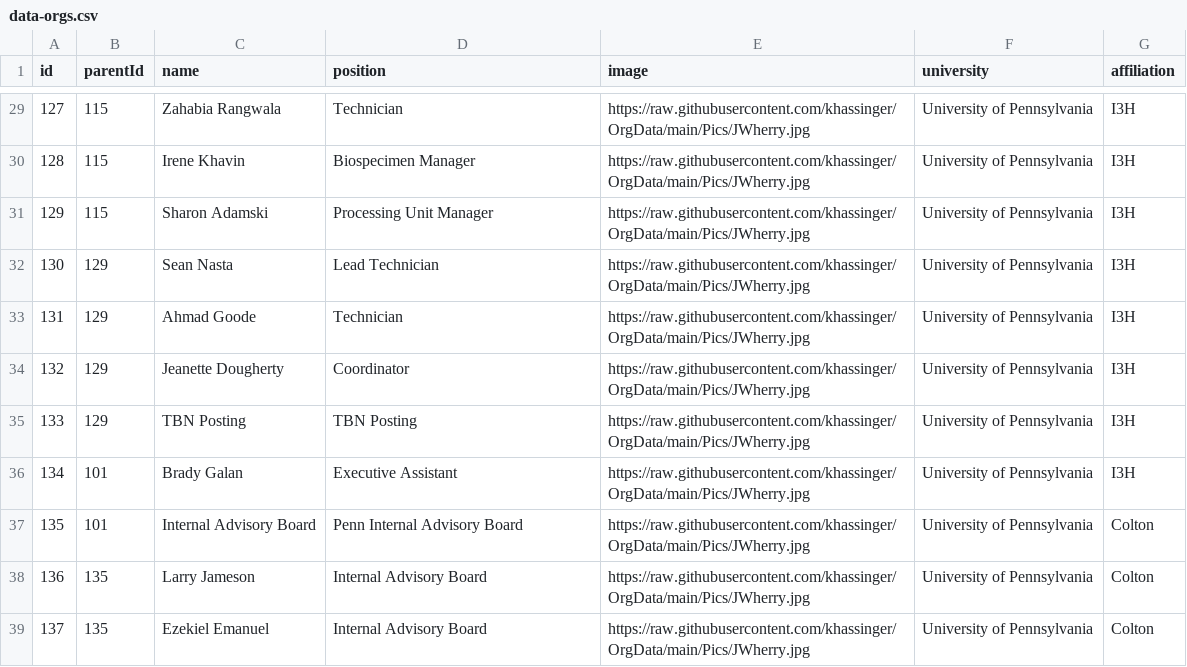
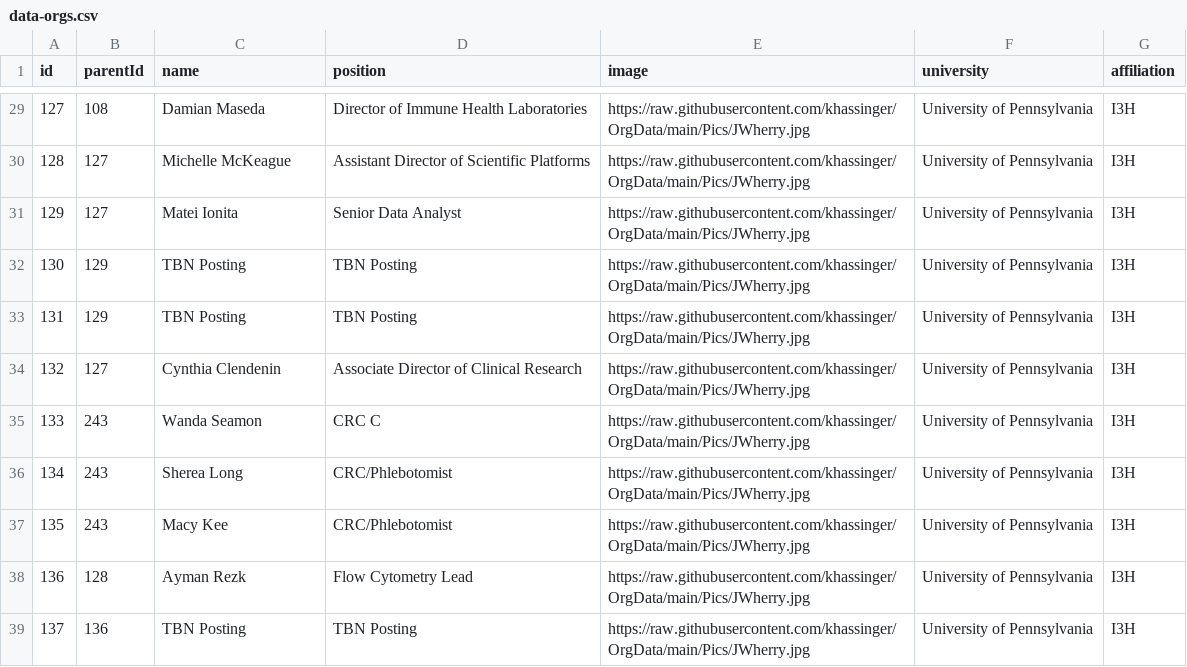
Before and after one commit to khassinger/OrgData, a CSV file: data-orgs.csv, drawn as a sheet; only a part is shown, gaps mark what is left out; the diff covers the shown part only.

```diff
--- a/data-orgs.csv
+++ b/data-orgs.csv
@@ -29,11 +29,11 @@ id,parentId,name,position,image,university,affiliation
-127,115,Zahabia Rangwala,Technician,https://raw.githubusercontent.com/khassinger/OrgData/main/Pics/JWherry.jpg,University of Pennsylvania,I3H
-128,115,Irene Khavin,Biospecimen Manager,https://raw.githubusercontent.com/khassinger/OrgData/main/Pics/JWherry.jpg,University of Pennsylvania,I3H
-129,115,Sharon Adamski,Processing Unit Manager,https://raw.githubusercontent.com/khassinger/OrgData/main/Pics/JWherry.jpg,University of Pennsylvania,I3H
-130,129,Sean Nasta,Lead Technician,https://raw.githubusercontent.com/khassinger/OrgData/main/Pics/JWherry.jpg,University of Pennsylvania,I3H
-131,129,Ahmad Goode,Technician,https://raw.githubusercontent.com/khassinger/OrgData/main/Pics/JWherry.jpg,University of Pennsylvania,I3H
-132,129,Jeanette Dougherty,Coordinator,https://raw.githubusercontent.com/khassinger/OrgData/main/Pics/JWherry.jpg,University of Pennsylvania,I3H
-133,129,TBN Posting,TBN Posting,https://raw.githubusercontent.com/khassinger/OrgData/main/Pics/JWherry.jpg,University of Pennsylvania,I3H
-134,101,Brady Galan,Executive Assistant,https://raw.githubusercontent.com/khassinger/OrgData/main/Pics/JWherry.jpg,University of Pennsylvania,I3H
-135,101,Internal Advisory Board,Penn Internal Advisory Board,https://raw.githubusercontent.com/khassinger/OrgData/main/Pics/JWherry.jpg,University of Pennsylvania,Colton
-136,135,Larry Jameson,Internal Advisory Board,https://raw.githubusercontent.com/khassinger/OrgData/main/Pics/JWherry.jpg,University of Pennsylvania,Colton
-137,135,Ezekiel Emanuel,Internal Advisory Board,https://raw.githubusercontent.com/khassinger/OrgData/main/Pics/JWherry.jpg,University of Pennsylvania,Colton
+127,108,Damian Maseda,Director of Immune Health Laboratories,https://raw.githubusercontent.com/khassinger/OrgData/main/Pics/JWherry.jpg,University of Pennsylvania,I3H
+128,127,Michelle McKeague,Assistant Director of Scientific Platforms,https://raw.githubusercontent.com/khassinger/OrgData/main/Pics/JWherry.jpg,University of Pennsylvania,I3H
+129,127,Matei Ionita,Senior Data Analyst,https://raw.githubusercontent.com/khassinger/OrgData/main/Pics/JWherry.jpg,University of Pennsylvania,I3H
+130,129,TBN Posting,TBN Posting,https://raw.githubusercontent.com/khassinger/OrgData/main/Pics/JWherry.jpg,University of Pennsylvania,I3H
+131,129,TBN Posting,TBN Posting,https://raw.githubusercontent.com/khassinger/OrgData/main/Pics/JWherry.jpg,University of Pennsylvania,I3H
+132,127,Cynthia Clendenin,Associate Director of Clinical Research,https://raw.githubusercontent.com/khassinger/OrgData/main/Pics/JWherry.jpg,University of Pennsylvania,I3H
+133,243,Wanda Seamon,CRC C,https://raw.githubusercontent.com/khassinger/OrgData/main/Pics/JWherry.jpg,University of Pennsylvania,I3H
+134,243,Sherea Long,CRC/Phlebotomist,https://raw.githubusercontent.com/khassinger/OrgData/main/Pics/JWherry.jpg,University of Pennsylvania,I3H
+135,243,Macy Kee,CRC/Phlebotomist,https://raw.githubusercontent.com/khassinger/OrgData/main/Pics/JWherry.jpg,University of Pennsylvania,I3H
+136,128,Ayman Rezk,Flow Cytometry Lead,https://raw.githubusercontent.com/khassinger/OrgData/main/Pics/JWherry.jpg,University of Pennsylvania,I3H
+137,136,TBN Posting,TBN Posting,https://raw.githubusercontent.com/khassinger/OrgData/main/Pics/JWherry.jpg,University of Pennsylvania,I3H
```
Also changed, not shown: 115 edited cells elsewhere in this file.
